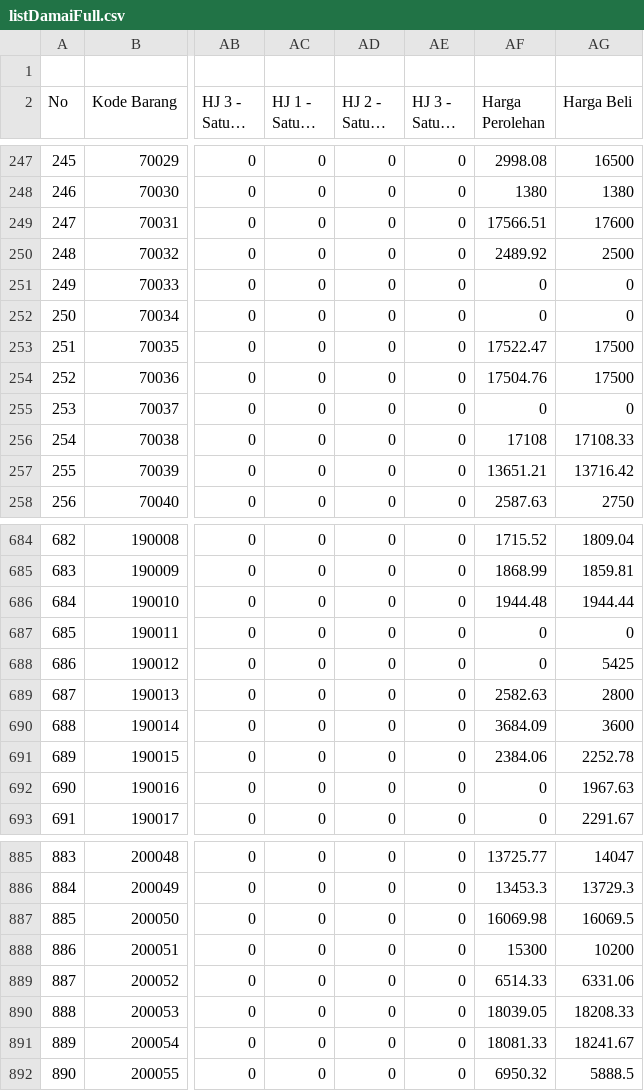
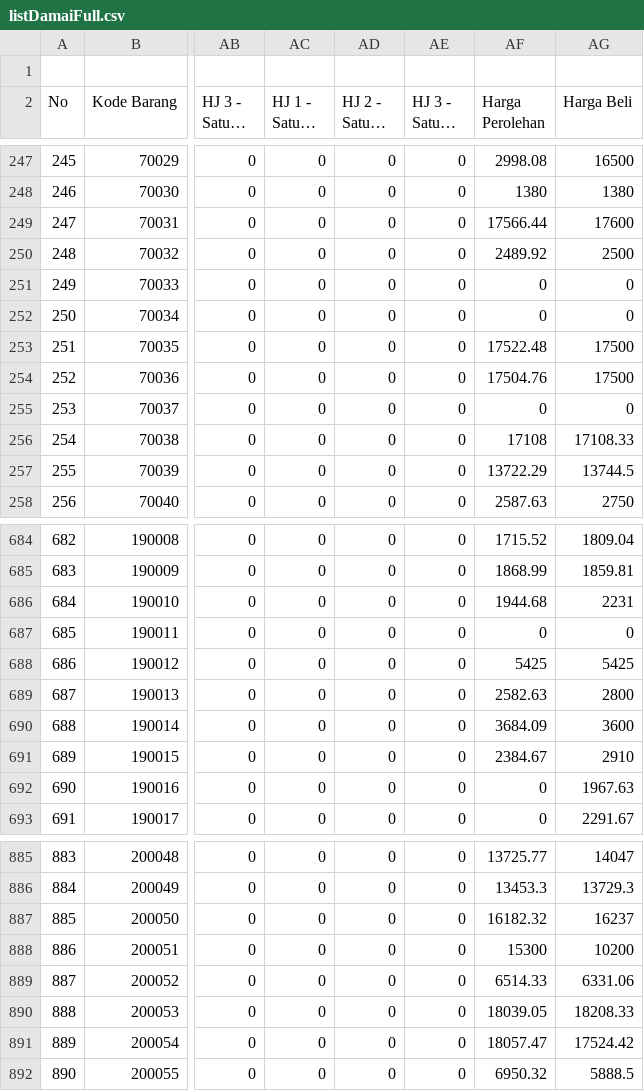
Before and after one commit to rustyping/damai, a CSV file: listDamaiFull.csv, drawn as a sheet; only a part is shown, gaps mark what is left out; long unchanged cells end in …; the diff covers the shown part only; the diff names each change by its address in the sheet, - before the commit and + after, or states it on an @@ line.

```diff
--- a/listDamaiFull.csv
+++ b/listDamaiFull.csv
-AF249 (Harga Perolehan): 17566.51
+AF249 (Harga Perolehan): 17566.44
-AF253 (Harga Perolehan): 17522.47
+AF253 (Harga Perolehan): 17522.48
-AF257 (Harga Perolehan): 13651.21
+AF257 (Harga Perolehan): 13722.29
-AG257 (Harga Beli): 13716.42
+AG257 (Harga Beli): 13744.5
-AF686 (Harga Perolehan): 1944.48
+AF686 (Harga Perolehan): 1944.68
-AG686 (Harga Beli): 1944.44
+AG686 (Harga Beli): 2231
-AF688 (Harga Perolehan): 0
+AF688 (Harga Perolehan): 5425
-AF691 (Harga Perolehan): 2384.06
+AF691 (Harga Perolehan): 2384.67
-AG691 (Harga Beli): 2252.78
+AG691 (Harga Beli): 2910
-AF887 (Harga Perolehan): 16069.98
+AF887 (Harga Perolehan): 16182.32
-AG887 (Harga Beli): 16069.5
+AG887 (Harga Beli): 16237
-AF891 (Harga Perolehan): 18081.33
+AF891 (Harga Perolehan): 18057.47
-AG891 (Harga Beli): 18241.67
+AG891 (Harga Beli): 17524.42
```
Also changed, not shown: 3 added rows and 92 edited cells elsewhere in this file, stock.csv.
